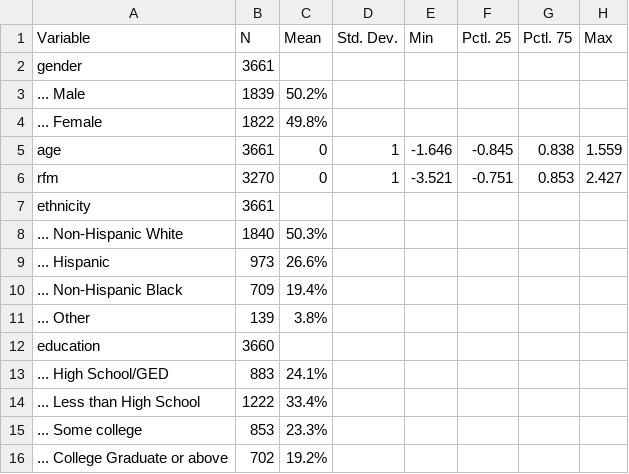
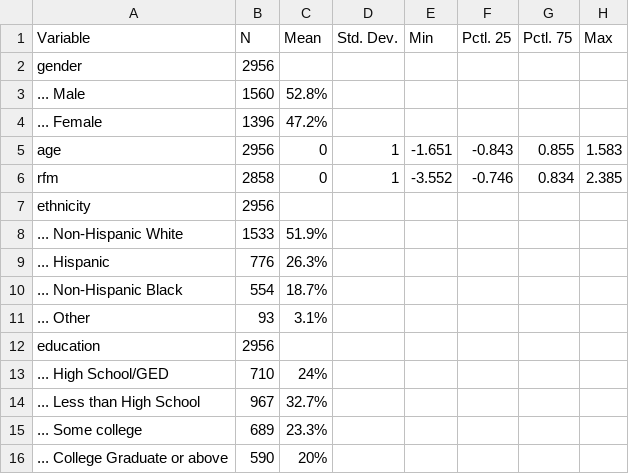
Before and after one commit to ethandbard/Religious_Attendance_CVD, a CSV file: R/variables.csv, drawn as a sheet; only a part is shown; the diff covers the shown part only.

Commit message:
update tables and writing

```diff
--- a/R/variables.csv
+++ b/R/variables.csv
@@ -1,16 +1,16 @@
 "Variable","N","Mean","Std. Dev.","Min","Pctl. 25","Pctl. 75","Max"
-"gender","3661","","","","","",""
-"... Male","1839","50.2%","","","","",""
-"... Female","1822","49.8%","","","","",""
-"age","3661","0","1","-1.646","-0.845","0.838","1.559"
-"rfm","3270","0","1","-3.521","-0.751","0.853","2.427"
-"ethnicity","3661","","","","","",""
-"... Non-Hispanic White","1840","50.3%","","","","",""
-"... Hispanic","973","26.6%","","","","",""
-"... Non-Hispanic Black","709","19.4%","","","","",""
-"... Other","139","3.8%","","","","",""
-"education","3660","","","","","",""
-"... High School/GED","883","24.1%","","","","",""
-"... Less than High School","1222","33.4%","","","","",""
-"... Some college","853","23.3%","","","","",""
-"... College Graduate or above","702","19.2%","","","","",""
+"gender","2956","","","","","",""
+"... Male","1560","52.8%","","","","",""
+"... Female","1396","47.2%","","","","",""
+"age","2956","0","1","-1.651","-0.843","0.855","1.583"
+"rfm","2858","0","1","-3.552","-0.746","0.834","2.385"
+"ethnicity","2956","","","","","",""
+"... Non-Hispanic White","1533","51.9%","","","","",""
+"... Hispanic","776","26.3%","","","","",""
+"... Non-Hispanic Black","554","18.7%","","","","",""
+"... Other","93","3.1%","","","","",""
+"education","2956","","","","","",""
+"... High School/GED","710","24%","","","","",""
+"... Less than High School","967","32.7%","","","","",""
+"... Some college","689","23.3%","","","","",""
+"... College Graduate or above","590","20%","","","","",""
```
Also changed, not shown: 1 added row, 2 removed rows and 79 edited cells elsewhere in this file, 6 other files.
